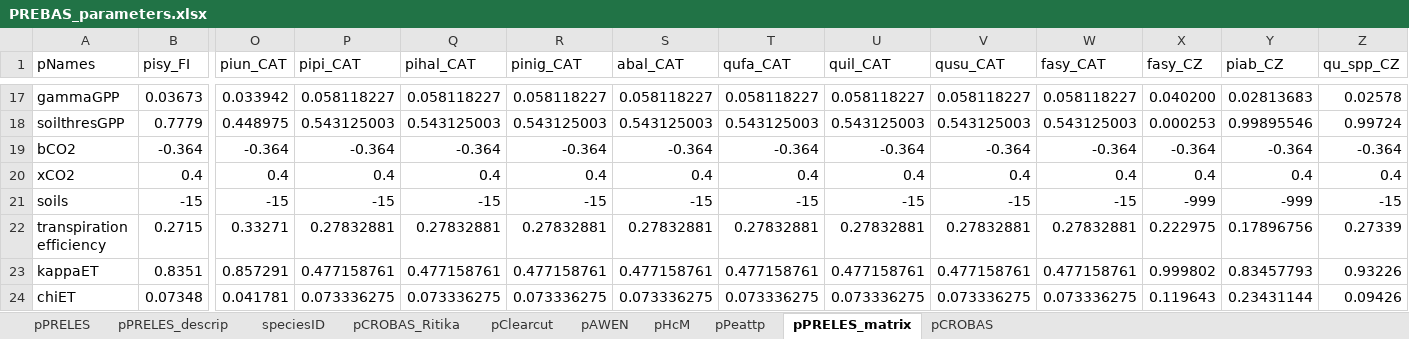
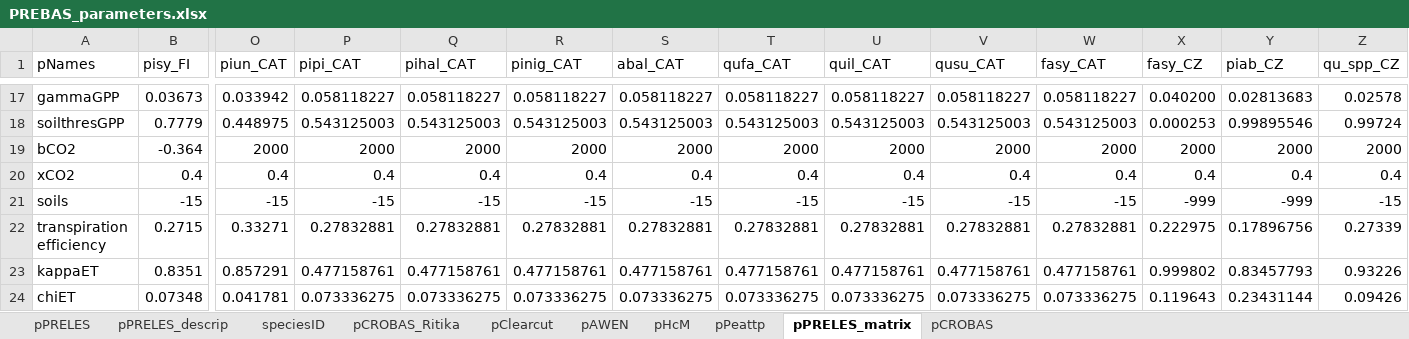
Before and after one commit to ForModLabUHel/Rprebasso, an Excel workbook: data/PREBAS_parameters.xlsx, sheet pPRELES_matrix, drawn as a sheet; only a part is shown, gaps mark what is left out; values as stored, in another font and other column widths than the file's, no cell formats; the diff names each change by its address in the sheet, - before the commit and + after, or states it on an @@ line.

Commit message:
update default CO2 model parameters

```diff
--- a/data/PREBAS_parameters.xlsx (sheet pPRELES_matrix)
+++ b/data/PREBAS_parameters.xlsx (sheet pPRELES_matrix)
-O19 (piun_CAT): -0.364
+O19 (piun_CAT): 2000
-P19 (pipi_CAT): -0.364
+P19 (pipi_CAT): 2000
-Q19 (pihal_CAT): -0.364
+Q19 (pihal_CAT): 2000
-R19 (pinig_CAT): -0.364
+R19 (pinig_CAT): 2000
-S19 (abal_CAT): -0.364
+S19 (abal_CAT): 2000
-T19 (qufa_CAT): -0.364
+T19 (qufa_CAT): 2000
-U19 (quil_CAT): -0.364
+U19 (quil_CAT): 2000
-V19 (qusu_CAT): -0.364
+V19 (qusu_CAT): 2000
-W19 (fasy_CAT): -0.364
+W19 (fasy_CAT): 2000
-X19 (fasy_CZ): -0.364
+X19 (fasy_CZ): 2000
-Y19 (piab_CZ): -0.364
+Y19 (piab_CZ): 2000
-Z19 (qu_spp_CZ): -0.364
+Z19 (qu_spp_CZ): 2000
```
Also changed, not shown: cell formats, 1 other file.
